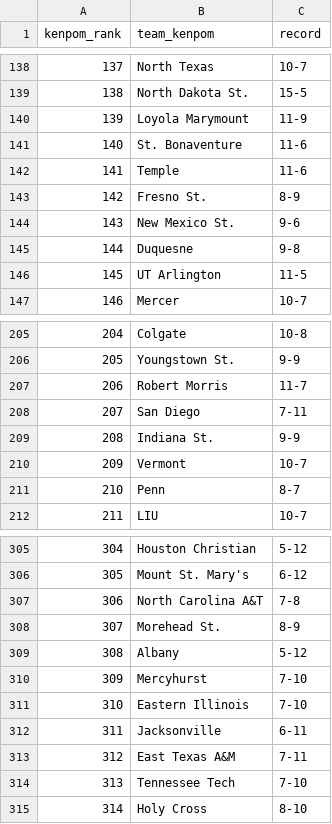
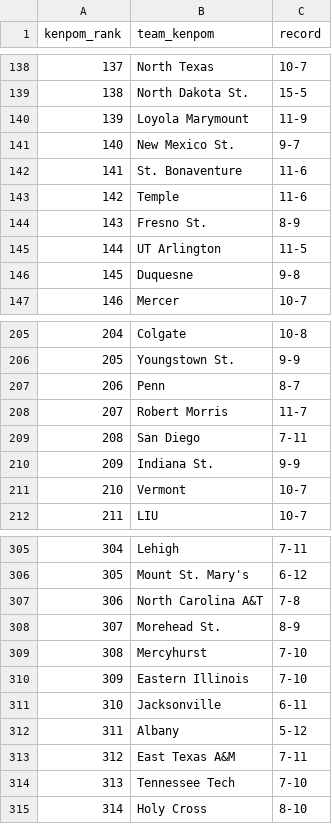
Before and after one commit to kylevogel/cbb-ratings-pipeline, a CSV file: data_raw/kenpom_rankings.csv, drawn as a sheet; only a part is shown, gaps mark what is left out; the diff covers the shown part only.

```diff
--- a/data_raw/kenpom_rankings.csv
+++ b/data_raw/kenpom_rankings.csv
@@ -140,8 +140,8 @@ kenpom_rank,team_kenpom,record
 139,Loyola Marymount,11-9
-140,St. Bonaventure,11-6
-141,Temple,11-6
-142,Fresno St.,8-9
-143,New Mexico St.,9-6
-144,Duquesne,9-8
-145,UT Arlington,11-5
+140,New Mexico St.,9-7
+141,St. Bonaventure,11-6
+142,Temple,11-6
+143,Fresno St.,8-9
+144,UT Arlington,11-5
+145,Duquesne,9-8
 146,Mercer,10-7
@@ -206,7 +206,7 @@ kenpom_rank,team_kenpom,record
 205,Youngstown St.,9-9
-206,Robert Morris,11-7
-207,San Diego,7-11
-208,Indiana St.,9-9
-209,Vermont,10-7
-210,Penn,8-7
+206,Penn,8-7
+207,Robert Morris,11-7
+208,San Diego,7-11
+209,Indiana St.,9-9
+210,Vermont,10-7
 211,LIU,10-7
@@ -305,2 +305,2 @@ kenpom_rank,team_kenpom,record
-304,Houston Christian,5-12
+304,Lehigh,7-11
 305,Mount St. Mary's,6-12
@@ -308,6 +308,6 @@ kenpom_rank,team_kenpom,record
 307,Morehead St.,8-9
-308,Albany,5-12
-309,Mercyhurst,7-10
-310,Eastern Illinois,7-10
-311,Jacksonville,6-11
+308,Mercyhurst,7-10
+309,Eastern Illinois,7-10
+310,Jacksonville,6-11
+311,Albany,5-12
 312,East Texas A&M,7-11
```
Also changed, not shown: 129 edited cells elsewhere in this file, data_processed/site_rankings.csv, data_raw/sos_rankings.csv, 1 other file.
